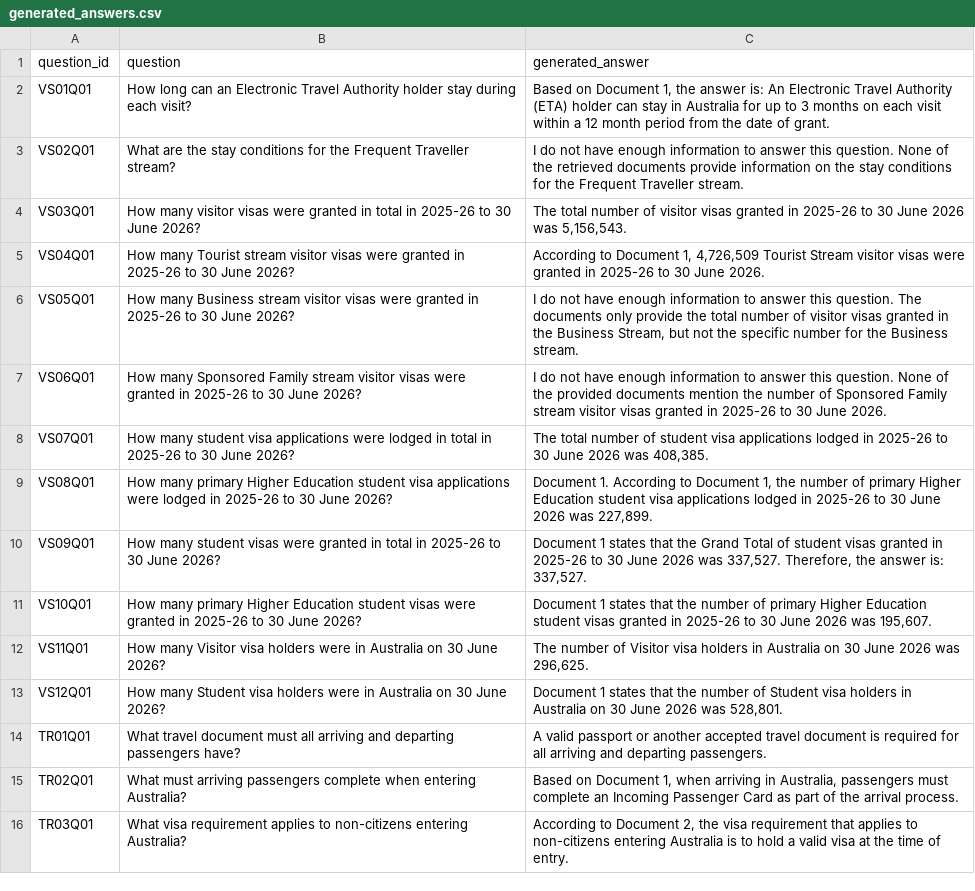
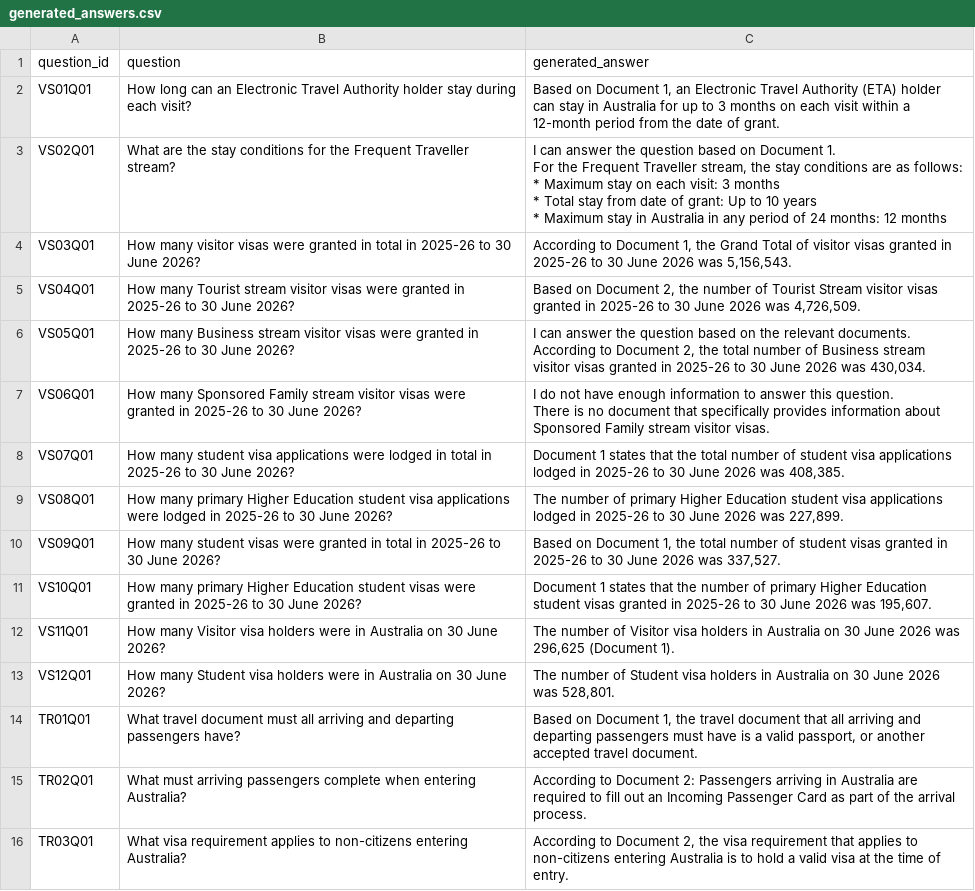
Before and after one commit to FAbdani/G14_WIL, a CSV file: target/runs/generated_answers.csv, drawn as a sheet; only a part is shown; ↵ is a line break in a cell; the diff covers the shown part only; the diff names each change by its address in the sheet, - before the commit and + after, or states it on an @@ line.

Commit message:
Fix TF-IDF retrieval with bigrams, add TF-IDF-based retrieval evaluation

```diff
--- a/target/runs/generated_answers.csv
+++ b/target/runs/generated_answers.csv
-C2 (generated_answer): …Document 1, the answer is: An Electronic Travel Authority (ETA) holder can stay in Australia for up to 3 months on each visit within a 12 month period from…
+C2 (generated_answer): …Document 1, an Electronic Travel Authority (ETA) holder can stay in Australia for up to 3 months on each visit within a 12-month period from…
-C3 (generated_answer): I do not have enough information to answer this question. None of the retrieved documents provide information on the stay conditions for the Frequent Traveller stream.
+C3 (generated_answer): I can answer the question based on Document 1. ↵ For the Frequent Traveller stream, the stay conditions are as follows: ↵ * Maximum stay on each visit: 3 months ↵ * Total stay from date of grant: Up to 10 years ↵ * Maximum stay in Australia in any period of 24 months: 12 months
-C4 (generated_answer): The total number of visitor…
+C4 (generated_answer): According to Document 1, the Grand Total of visitor…
-C5 (generated_answer): According to Document 1, 4,726,509 Tourist Stream visitor visas were granted in 2025-26 to 30 June 2026.
+C5 (generated_answer): Based on Document 2, the number of Tourist Stream visitor visas granted in 2025-26 to 30 June 2026 was 4,726,509.
-C6 (generated_answer): I do not have enough information to answer this question. The documents only provide the total number of visitor visas granted in the Business Stream, but not the specific number for the Business stream.
+C6 (generated_answer): I can answer the question based on the relevant documents. ↵ According to Document 2, the total number of Business stream visitor visas granted in 2025-26 to 30 June 2026 was 430,034.
-C7 (generated_answer): …this question. None of the provided documents mention the number of Sponsored Family stream visitor visas granted in 2025-26 to 30 June 2026.
+C7 (generated_answer): …this question. ↵ There is no document that specifically provides information about Sponsored Family stream visitor visas.
-C8 (generated_answer): The total number…
+C8 (generated_answer): Document 1 states that the total number…
-C9 (generated_answer): Document 1. According to Document 1, the number of…
+C9 (generated_answer): The number of…
-C10 (generated_answer): Document 1 states that the Grand Total of student visas granted in 2025-26 to 30 June 2026 was 337,527. Therefore, the answer is: 337,527.
+C10 (generated_answer): Based on Document 1, the total number of student visas granted in 2025-26 to 30 June 2026 was 337,527.
-C12 (generated_answer): …2026 was 296,625.
+C12 (generated_answer): …2026 was 296,625 (Document 1).
-C13 (generated_answer): Document 1 states that the number of…
+C13 (generated_answer): The number of…
-C14 (generated_answer): A valid passport or another accepted travel document is required for all arriving and departing passengers.
+C14 (generated_answer): Based on Document 1, the travel document that all arriving and departing passengers must have is a valid passport, or another accepted travel document.
-C15 (generated_answer): Based on Document 1, when arriving in Australia, passengers must complete an Incoming…
+C15 (generated_answer): According to Document 2: Passengers arriving in Australia are required to fill out an Incoming…
```
Also changed, not shown: 32 edited cells elsewhere in this file, target/runs/answer_quality_eval.csv, 4 other files.
